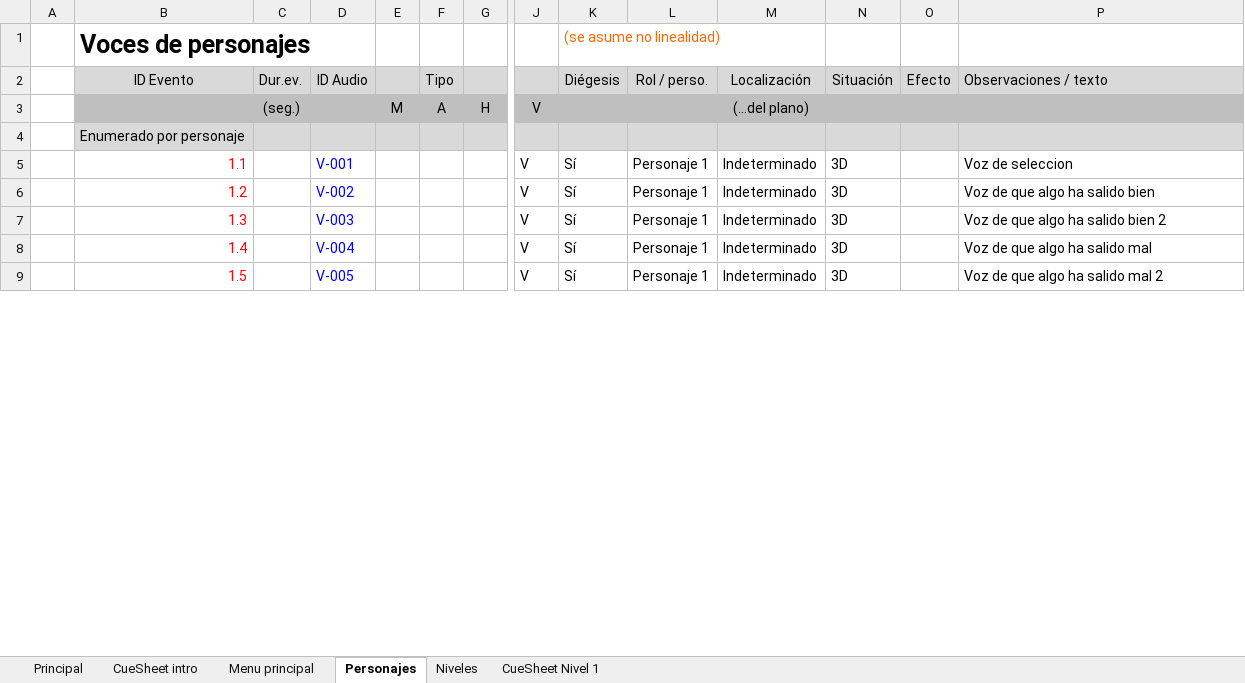
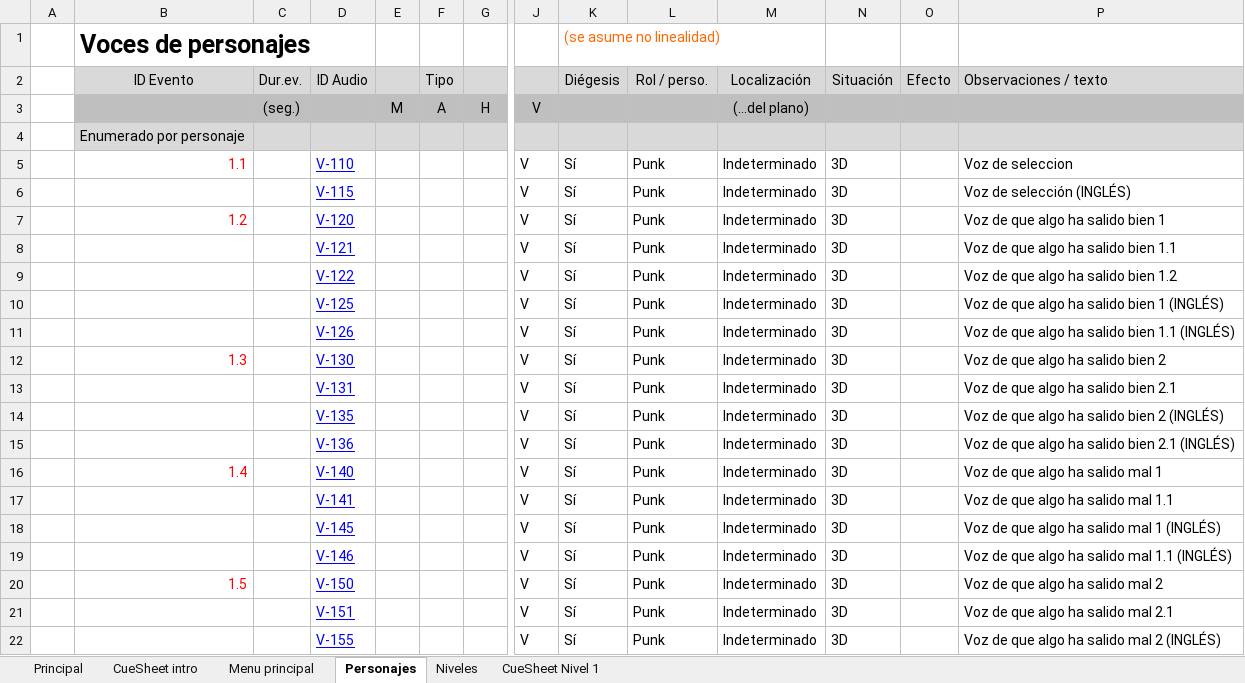
Before and after one commit to ABPMultimediaUA/Wasted-Racing, an Excel workbook: Docs/TDS/CueSheet.xlsx, sheet Personajes, drawn as a sheet; only a part is shown, gaps mark what is left out; values as stored, in another font and other column widths than the file's, no borders; addresses are those after the commit; rows hold the shown columns only; the diff covers the shown part only; the diff names each change by its address in the sheet, - before the commit and + after, or states it on an @@ line.

Commit message:
Added Punk voices to Game/media/voices and updated metadata and cuesheet

```diff
--- a/Docs/TDS/CueSheet.xlsx (sheet Personajes)
+++ b/Docs/TDS/CueSheet.xlsx (sheet Personajes)
-D5 (ID Audio): V-001
+D5 (ID Audio): V-110
-D5 underline: off
+D5 underline: on
-L5 (Rol / perso.): Personaje 1
+L5 (Rol / perso.): Punk
+row 6:  |  |  | V-115 |  |  |  | V | Sí | Punk | Indeterminado | 3D |  | Voz de selección (INGLÉS)
-D7 (ID Audio): V-002
+D7 (ID Audio): V-120
-D7 underline: off
+D7 underline: on
-L7 (Rol / perso.): Personaje 1
+L7 (Rol / perso.): Punk
-P7 (Observaciones / texto): Voz de que algo ha salido bien
+P7 (Observaciones / texto): Voz de que algo ha salido bien 1
+row 8:  |  |  | V-121 |  |  |  | V | Sí | Punk | Indeterminado | 3D |  | Voz de que algo ha salido bien 1.1
+row 9:  |  |  | V-122 |  |  |  | V | Sí | Punk | Indeterminado | 3D |  | Voz de que algo ha salido bien 1.2
+row 10:  |  |  | V-125 |  |  |  | V | Sí | Punk | Indeterminado | 3D |  | Voz de que algo ha salido bien 1 (INGLÉS)
+row 11:  |  |  | V-126 |  |  |  | V | Sí | Punk | Indeterminado | 3D |  | Voz de que algo ha salido bien 1.1 (INGLÉS)
-D12 (ID Audio): V-003
+D12 (ID Audio): V-130
-D12 underline: off
+D12 underline: on
-L12 (Rol / perso.): Personaje 1
+L12 (Rol / perso.): Punk
+row 13:  |  |  | V-131 |  |  |  | V | Sí | Punk | Indeterminado | 3D |  | Voz de que algo ha salido bien 2.1
+row 14:  |  |  | V-135 |  |  |  | V | Sí | Punk | Indeterminado | 3D |  | Voz de que algo ha salido bien 2 (INGLÉS)
+row 15:  |  |  | V-136 |  |  |  | V | Sí | Punk | Indeterminado | 3D |  | Voz de que algo ha salido bien 2.1 (INGLÉS)
-D16 (ID Audio): V-004
+D16 (ID Audio): V-140
-D16 underline: off
+D16 underline: on
-L16 (Rol / perso.): Personaje 1
+L16 (Rol / perso.): Punk
-P16 (Observaciones / texto): Voz de que algo ha salido mal
+P16 (Observaciones / texto): Voz de que algo ha salido mal 1
+row 17:  |  |  | V-141 |  |  |  | V | Sí | Punk | Indeterminado | 3D |  | Voz de que algo ha salido mal 1.1
+row 18:  |  |  | V-145 |  |  |  | V | Sí | Punk | Indeterminado | 3D |  | Voz de que algo ha salido mal 1 (INGLÉS)
+row 19:  |  |  | V-146 |  |  |  | V | Sí | Punk | Indeterminado | 3D |  | Voz de que algo ha salido mal 1.1 (INGLÉS)
-D20 (ID Audio): V-005
+D20 (ID Audio): V-150
-D20 underline: off
+D20 underline: on
-L20 (Rol / perso.): Personaje 1
+L20 (Rol / perso.): Punk
+row 21:  |  |  | V-151 |  |  |  | V | Sí | Punk | Indeterminado | 3D |  | Voz de que algo ha salido mal 2.1
+row 22:  |  |  | V-155 |  |  |  | V | Sí | Punk | Indeterminado | 3D |  | Voz de que algo ha salido mal 2 (INGLÉS)
```
Also changed, not shown: 10 added rows, 35 edited cells and cell formats elsewhere in this sheet, formulas that keep their value, Docs/TDS/TablaMetadatos.xlsx, 32 other files.
